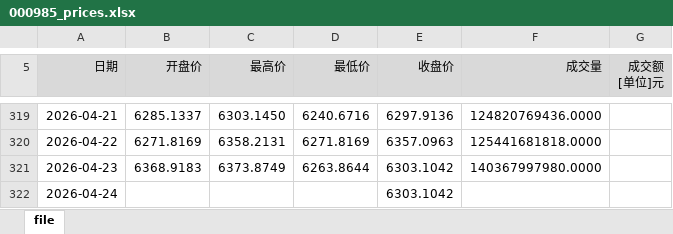
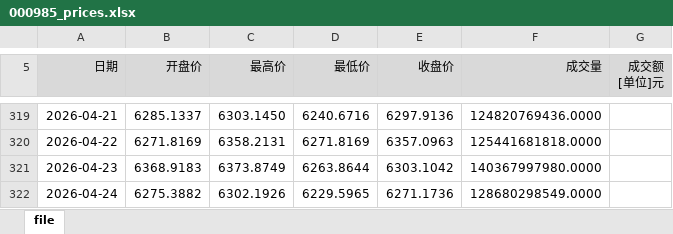
Before and after one commit to kundeyi1/gx_pit_mom_Auto_Bot, an Excel workbook: data/000985_prices.xlsx, sheet file, drawn as a sheet; only a part is shown, gaps mark what is left out; values as stored, in another font and other column widths than the file's, no borders; the diff names each change by its address in the sheet, - before the commit and + after, or states it on an @@ line.

```diff
--- a/data/000985_prices.xlsx (sheet file)
+++ b/data/000985_prices.xlsx (sheet file)
-B322 (开盘价): (empty)
+B322 (开盘价): 6275.3882
-C322 (最高价): (empty)
+C322 (最高价): 6302.1926
-D322 (最低价): (empty)
+D322 (最低价): 6229.5965
-E322 (收盘价): 6303.1042
+E322 (收盘价): 6271.1736
-F322 (成交量): (empty)
+F322 (成交量): 128680298549.0000
```
Also changed, not shown: data/ZX_YJHY.xlsx, 1 other file.
